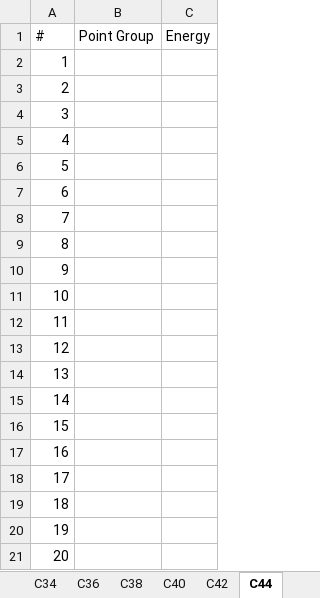
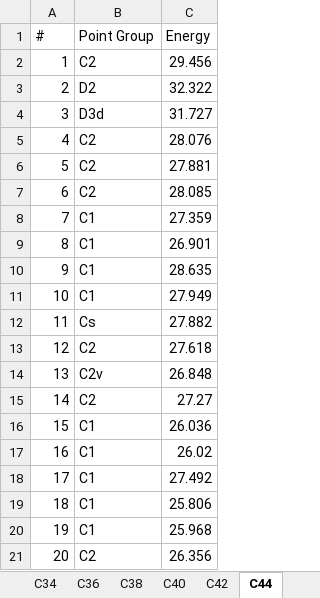
Before and after one commit to scikit-nano/scikit-nano, an Excel workbook: sknano/data/fullerenes/Cn_fullerenes.xlsx, sheet C44, drawn as a sheet; only a part is shown; values as stored, in another font and other column widths than the file's, no borders; the diff covers the shown part only; the diff names each change by its address in the sheet, - before the commit and + after, or states it on an @@ line.

Commit message:
updating spreadsheet with C42 and C44 energy data

```diff
--- a/sknano/data/fullerenes/Cn_fullerenes.xlsx (sheet C44)
+++ b/sknano/data/fullerenes/Cn_fullerenes.xlsx (sheet C44)
-B2 (Point Group): (empty)
+B2 (Point Group): C2
-C2 (Energy): (empty)
+C2 (Energy): 29.456
-B3 (Point Group): (empty)
+B3 (Point Group): D2
-C3 (Energy): (empty)
+C3 (Energy): 32.322
-B4 (Point Group): (empty)
+B4 (Point Group): D3d
-C4 (Energy): (empty)
+C4 (Energy): 31.727
-B5:B7 (Point Group): (empty)
+B5:B7 (Point Group): C2
-C5 (Energy): (empty)
+C5 (Energy): 28.076
-C6 (Energy): (empty)
+C6 (Energy): 27.881
-C7 (Energy): (empty)
+C7 (Energy): 28.085
-B8:B11 (Point Group): (empty)
+B8:B11 (Point Group): C1
-C8 (Energy): (empty)
+C8 (Energy): 27.359
-C9 (Energy): (empty)
+C9 (Energy): 26.901
-C10 (Energy): (empty)
+C10 (Energy): 28.635
-C11 (Energy): (empty)
+C11 (Energy): 27.949
-B12 (Point Group): (empty)
+B12 (Point Group): Cs
-C12 (Energy): (empty)
+C12 (Energy): 27.882
-B13 (Point Group): (empty)
+B13 (Point Group): C2
-C13 (Energy): (empty)
+C13 (Energy): 27.618
-B14 (Point Group): (empty)
+B14 (Point Group): C2v
-C14 (Energy): (empty)
+C14 (Energy): 26.848
-B15 (Point Group): (empty)
+B15 (Point Group): C2
-C15 (Energy): (empty)
+C15 (Energy): 27.27
-B16:B20 (Point Group): (empty)
+B16:B20 (Point Group): C1
-C16 (Energy): (empty)
+C16 (Energy): 26.036
-C17 (Energy): (empty)
+C17 (Energy): 26.02
-C18 (Energy): (empty)
+C18 (Energy): 27.492
-C19 (Energy): (empty)
+C19 (Energy): 25.806
-C20 (Energy): (empty)
+C20 (Energy): 25.968
-B21 (Point Group): (empty)
+B21 (Point Group): C2
-C21 (Energy): (empty)
+C21 (Energy): 26.356
```
Also changed, not shown: 138 edited cells elsewhere in this sheet, sheet C42.
